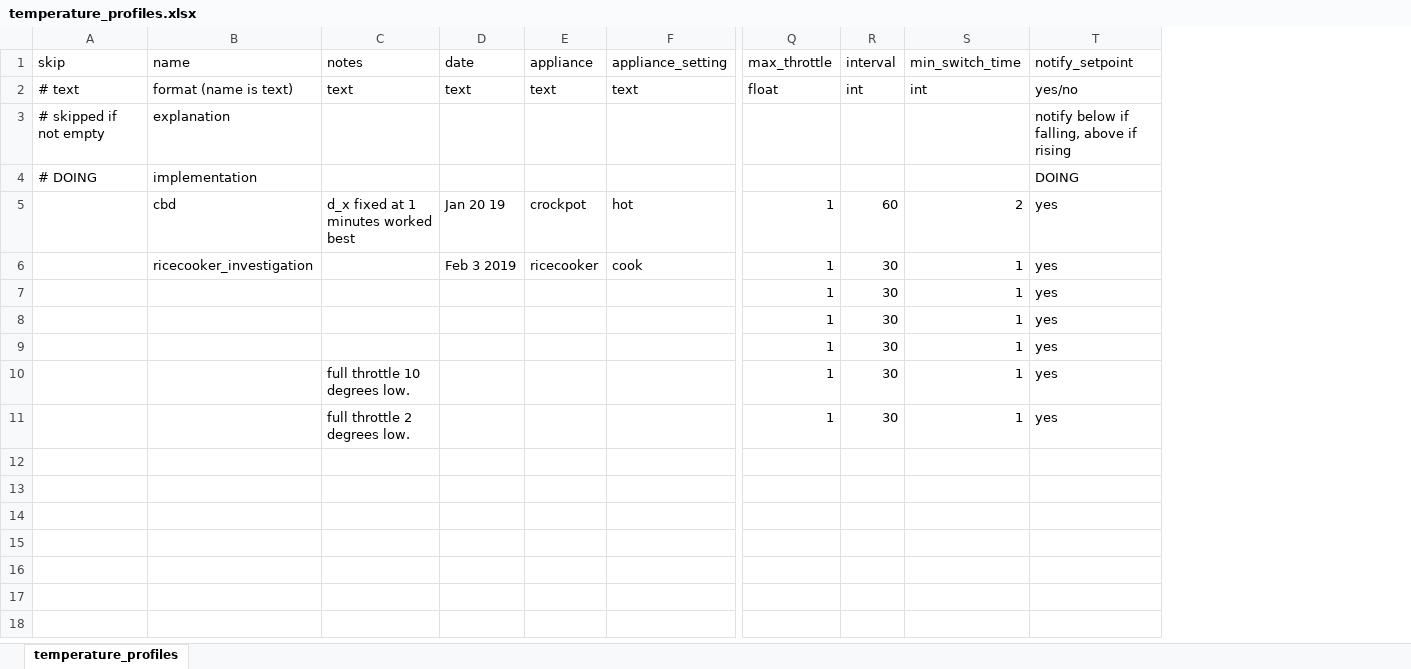
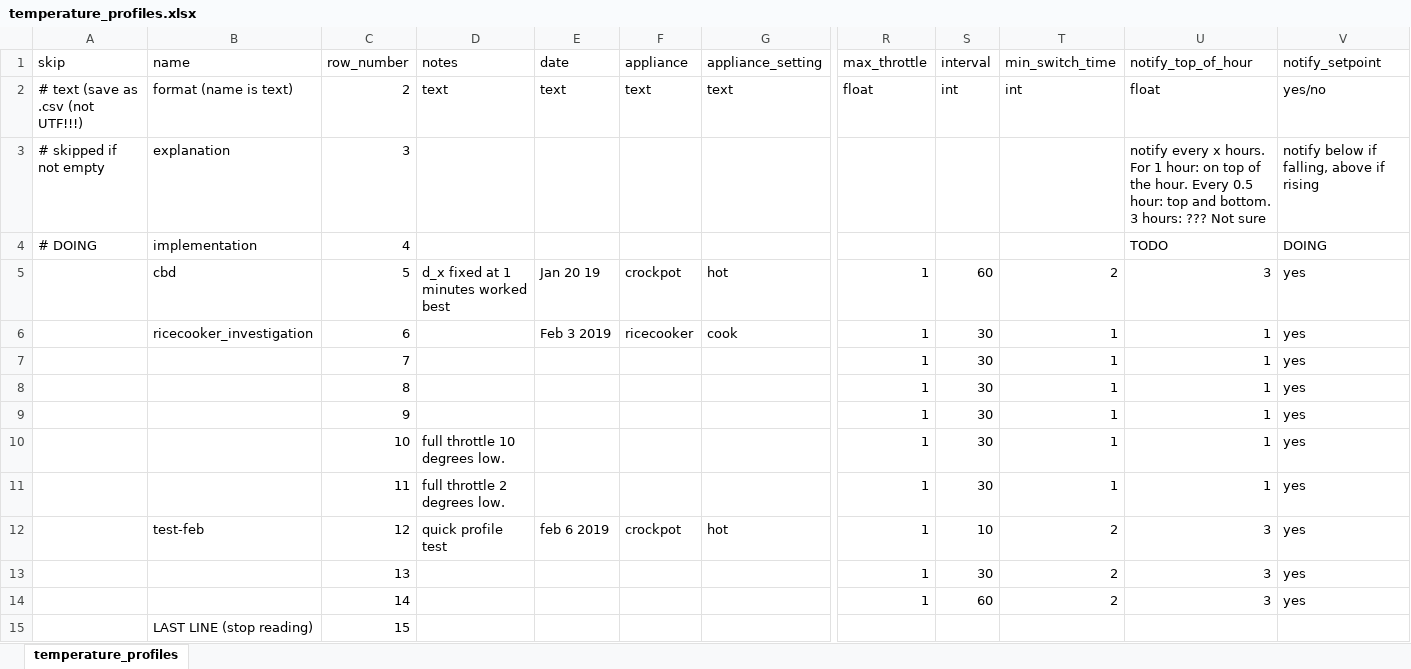
Before and after one commit to mjvandermeulen/rpi, an Excel workbook: csv_automation/temperature_profiles.xlsx, sheet temperature_profiles, drawn as a sheet; only a part is shown, gaps mark what is left out; values as stored, in another font and other column widths than the file's, no borders; rows hold the shown columns only; the diff covers the shown part only; the diff names each change by its address in the sheet, - before the commit and + after, or states it on an @@ line.

Commit message:
corrected reading from CSV after limited testing. working

```diff
--- a/csv_automation/temperature_profiles.xlsx (sheet temperature_profiles)
+++ b/csv_automation/temperature_profiles.xlsx (sheet temperature_profiles)
+column C (row_number), rows 2-11: 2 | 3 | 4 | 5 | 6 | 7 | 8 | 9 | 10 | 11
+column U (notify_top_of_hour), rows 2-11: float | notify every x hours. For 1 hour: on top of the hour. Every 0.5 hour: top and bottom. 3 hours: ??? Not sure | TODO | 3 | 1 | 1 | 1 | 1 | 1 | 1
-A2 (skip): # text
+A2 (skip): # text (save as .csv (not UTF!!!)
+row 12:  | test-feb | 12 | quick profile test | feb 6 2019 | crockpot | hot | 1 | 10 | 2 | 3 | yes
+row 13:  |  | 13 |  |  |  |  | 1 | 30 | 2 | 3 | yes
+row 14:  |  | 14 |  |  |  |  | 1 | 60 | 2 | 3 | yes
+row 15:  | LAST LINE (stop reading) | 15
```
Also changed, not shown: 121 added rows elsewhere in this sheet, 9 other files.
